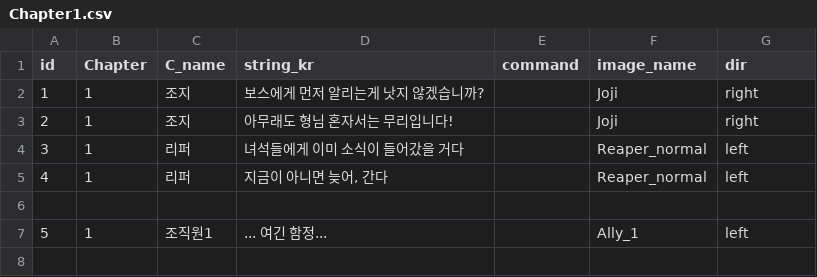
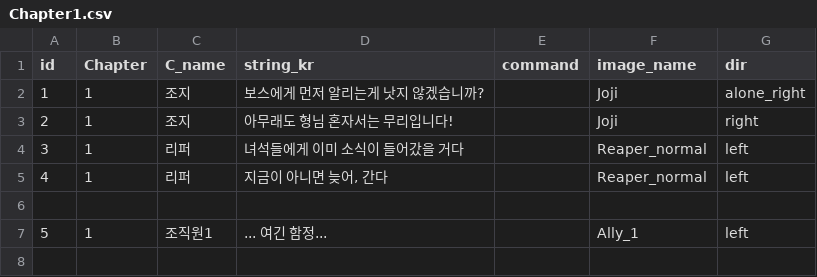
Before and after one commit to heyhobeach/ChasingFox-Dream-ver.2, a CSV file: Assets/Resources/FindTest/KOR/Chapter1/Chapter1.csv, drawn as a sheet; only a part is shown.

```diff
--- a/Assets/Resources/FindTest/KOR/Chapter1/Chapter1.csv
+++ b/Assets/Resources/FindTest/KOR/Chapter1/Chapter1.csv
@@ -1,3 +1,3 @@
 id,Chapter,C_name,string_kr,command,image_name,dir
-1,1,조지,보스에게 먼저 알리는게 낫지 않겠습니까?,,Joji,right
+1,1,조지,보스에게 먼저 알리는게 낫지 않겠습니까?,,Joji,alone_right
 2,1,조지,아무래도 형님 혼자서는 무리입니다!,,Joji,right
```
Also changed, not shown: 4 other files.
